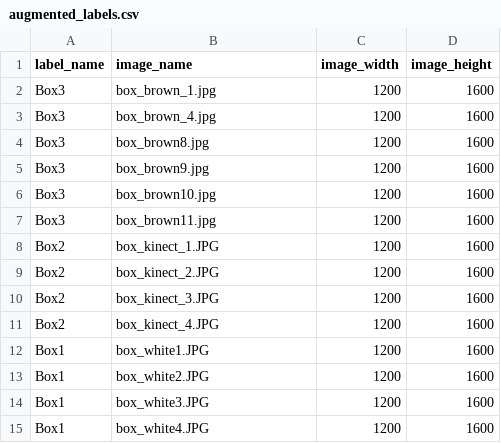
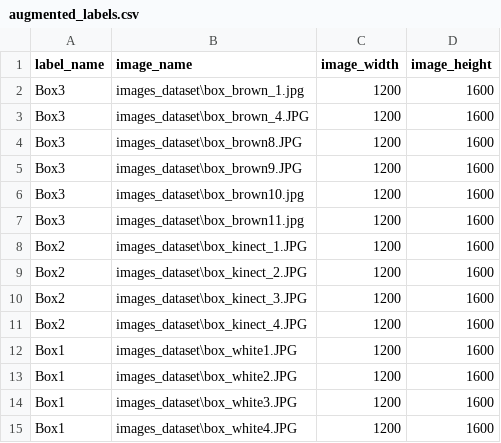
Before and after one commit to sulikismaylovv/2D_detection, a CSV file: data/augmented_labels.csv, drawn as a sheet.

Commit message:
git push

```diff
--- a/data/augmented_labels.csv
+++ b/data/augmented_labels.csv
@@ -1,15 +1,15 @@
 label_name,image_name,image_width,image_height
-Box3,box_brown_1.jpg,1200,1600
-Box3,box_brown_4.jpg,1200,1600
-Box3,box_brown8.jpg,1200,1600
-Box3,box_brown9.jpg,1200,1600
-Box3,box_brown10.jpg,1200,1600
-Box3,box_brown11.jpg,1200,1600
-Box2,box_kinect_1.JPG,1200,1600
-Box2,box_kinect_2.JPG,1200,1600
-Box2,box_kinect_3.JPG,1200,1600
-Box2,box_kinect_4.JPG,1200,1600
-Box1,box_white1.JPG,1200,1600
-Box1,box_white2.JPG,1200,1600
-Box1,box_white3.JPG,1200,1600
-Box1,box_white4.JPG,1200,1600
+Box3,images_dataset\box_brown_1.jpg,1200,1600
+Box3,images_dataset\box_brown_4.JPG,1200,1600
+Box3,images_dataset\box_brown8.JPG,1200,1600
+Box3,images_dataset\box_brown9.JPG,1200,1600
+Box3,images_dataset\box_brown10.jpg,1200,1600
+Box3,images_dataset\box_brown11.jpg,1200,1600
+Box2,images_dataset\box_kinect_1.JPG,1200,1600
+Box2,images_dataset\box_kinect_2.JPG,1200,1600
+Box2,images_dataset\box_kinect_3.JPG,1200,1600
+Box2,images_dataset\box_kinect_4.JPG,1200,1600
+Box1,images_dataset\box_white1.JPG,1200,1600
+Box1,images_dataset\box_white2.JPG,1200,1600
+Box1,images_dataset\box_white3.JPG,1200,1600
+Box1,images_dataset\box_white4.JPG,1200,1600
```
